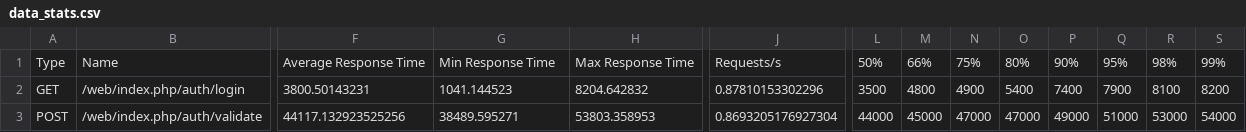
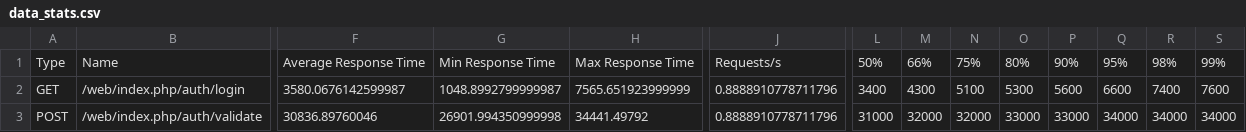
Before and after one commit to mandeotv1234/Performance_Testing, a CSV file: reports/pim/spike/data_stats.csv, drawn as a sheet; only a part is shown, gaps mark what is left out; the diff covers the shown part only; the diff names each change by its address in the sheet, - before the commit and + after, or states it on an @@ line.

```diff
--- a/reports/pim/spike/data_stats.csv
+++ b/reports/pim/spike/data_stats.csv
-F2: 3800.50143231
+F2: 3580.0676142599987
-G2: 1041.144523
+G2: 1048.8992799999987
-H2: 8204.642832
+H2: 7565.651923999999
-J2: 0.87810153302296
+J2: 0.8888910778711796
-L2: 3500
+L2: 3400
-M2: 4800
+M2: 4300
-N2: 4900
+N2: 5100
-O2: 5400
+O2: 5300
-P2: 7400
+P2: 5600
-Q2: 7900
+Q2: 6600
-R2: 8100
+R2: 7400
-S2: 8200
+S2: 7600
-F3: 44117.132923525256
+F3: 30836.89760046
-G3: 38489.595271
+G3: 26901.994350999998
-H3: 53803.358953
+H3: 34441.49792
-J3: 0.8693205176927304
+J3: 0.8888910778711796
-L3: 44000
+L3: 31000
-M3: 45000
+M3: 32000
-N3: 47000
+N3: 32000
-O3: 47000
+O3: 33000
-P3: 49000
+P3: 33000
-Q3: 51000
+Q3: 34000
-R3: 53000
+R3: 34000
-S3: 54000
+S3: 34000
```
Also changed, not shown: 95 edited cells elsewhere in this file, employee_data.csv, reports/leave/stress/data_stats_history.csv, 20 other files.
